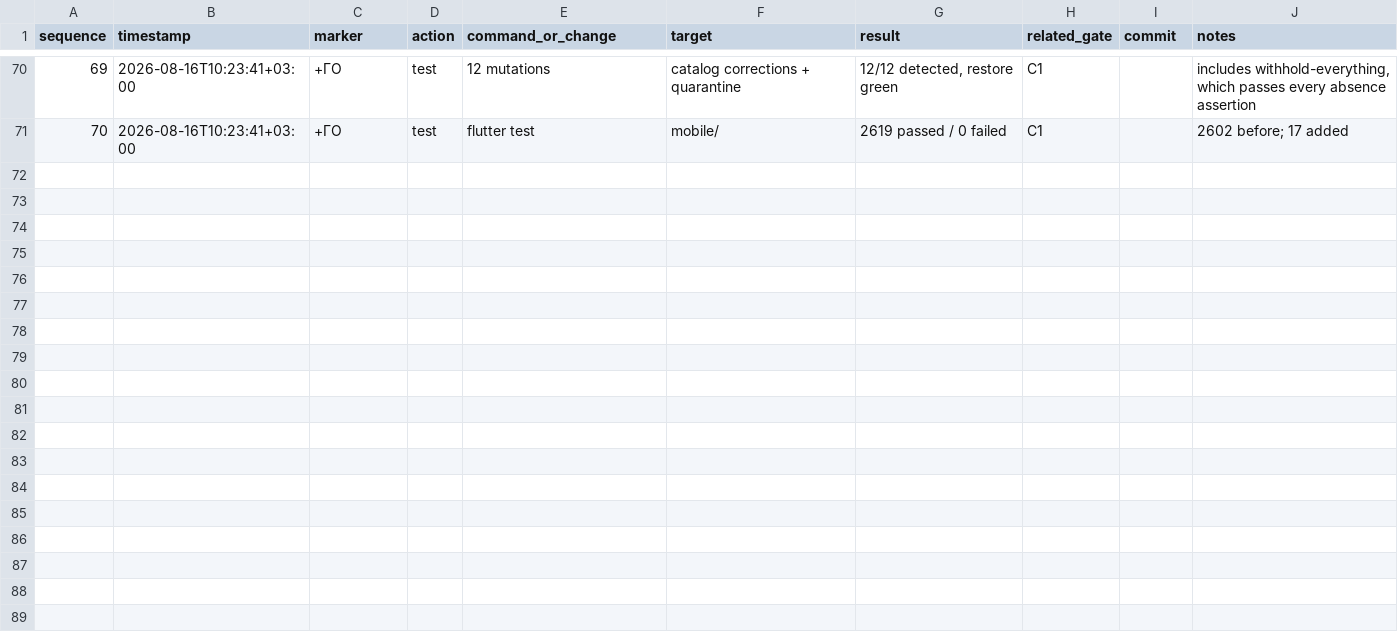
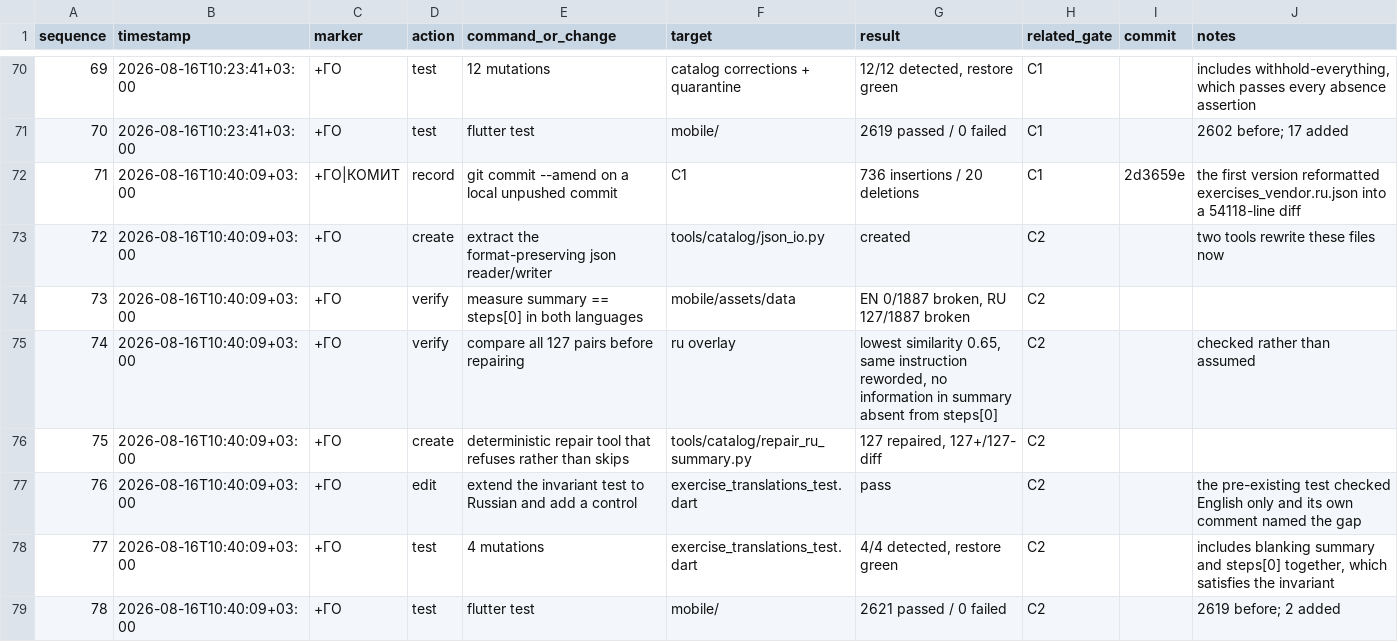
Before and after one commit to xLZDx/Fitness-App, a CSV file: core/plans/FINAL_AUTONOMOUS_ACTION_LOG.csv, drawn as a sheet; only a part is shown, gaps mark what is left out.

Commit message:
fix: restore summary == steps[0] on 127 Russian rows (C2)
The catalogue's rule is that a row's summary is byte-identical to its first
step. English held it on 1,887 of 1,887. Russian broke it on 127.

The repair is deterministic, and that was checked before anything was written
rather than assumed. All 127 diverge in one direction: the steps were
re-translated at some point -- "спина прямая" became "спина в нейтральном
положении", a gerund opener became an imperative -- while the summary kept the
wording it had been derived from earlier. The lowest similarity of any pair is
0.65 and the most divergent row is the same instruction with one phrase
revised. Not one of the 127 carries information its step does not.

steps[0] is canonical by construction rather than by preference:
merge_exercise_text.py derives every Russian summary from it and refuses to let
a batch author one, precisely so the two cannot diverge. These rows predate
that rule. repair_ru_summary.py restores the state the rule would have
produced, and refuses rather than skips on a row with no usable steps[0] -- a
silent skip is how a repair tool reports success on the rows it did not fix.

The more useful finding is the test. exercise_translations_test.dart already
had "summary is always the first step". It ran over the English rows only, and
its own comment said the consequence out loud: "if a catalog rebuild ever
breaks this, the Russian summary would silently diverge from the English one --
so it fails here instead." It had already diverged, on 127 rows, and the file
was green throughout. The English assertion was never wrong; it just was not
the assertion the comment claimed it was.

Both halves now run over all 1,887 rows, with a control asserting both sides
were actually read -- every "no row breaks the invariant" assertion is also
satisfied by an empty collection.

Four mutations: one Russian summary diverging by a trailing space, one English
one, a dropped overlay row, and a "repair" that blanks summary and steps[0]
together, which satisfies the invariant perfectly while emptying every card.
All four red, restore green.

json_io.py now holds the format-preserving reader and writer C1's addendum
introduced, because two tools rewrite these files and copying that logic is how
the second copy ends up being the one that still has the bug.

Full suite 2621 passed / 0 failed (2619 before, 2 added).

```diff
--- a/core/plans/FINAL_AUTONOMOUS_ACTION_LOG.csv
+++ b/core/plans/FINAL_AUTONOMOUS_ACTION_LOG.csv
@@ -71 +71,9 @@ sequence,timestamp,marker,action,command_or_change,target,result,related_gate,co
 70,2026-08-16T10:23:41+03:00,+ГО,test,flutter test,mobile/,2619 passed / 0 failed,C1,,2602 before; 17 added
+71,2026-08-16T10:40:09+03:00,+ГО|КОМИТ,record,git commit --amend on a local unpushed commit,C1,736 insertions / 20 deletions,C1,2d3659e,the first version reformatted exercises_vendor.ru.json into a 54118-line diff
+72,2026-08-16T10:40:09+03:00,+ГО,create,extract the format-preserving json reader/writer,tools/catalog/json_io.py,created,C2,,two tools rewrite these files now
+73,2026-08-16T10:40:09+03:00,+ГО,verify,measure summary == steps[0] in both languages,mobile/assets/data,"EN 0/1887 broken, RU 127/1887 broken",C2,,
+74,2026-08-16T10:40:09+03:00,+ГО,verify,compare all 127 pairs before repairing,ru overlay,"lowest similarity 0.65, same instruction reworded, no information in summary absent from steps[0]",C2,,checked rather than assumed
+75,2026-08-16T10:40:09+03:00,+ГО,create,deterministic repair tool that refuses rather than skips,tools/catalog/repair_ru_summary.py,"127 repaired, 127+/127- diff",C2,,
+76,2026-08-16T10:40:09+03:00,+ГО,edit,extend the invariant test to Russian and add a control,exercise_translations_test.dart,pass,C2,,the pre-existing test checked English only and its own comment named the gap
+77,2026-08-16T10:40:09+03:00,+ГО,test,4 mutations,exercise_translations_test.dart,"4/4 detected, restore green",C2,,"includes blanking summary and steps[0] together, which satisfies the invariant"
+78,2026-08-16T10:40:09+03:00,+ГО,test,flutter test,mobile/,2621 passed / 0 failed,C2,,2619 before; 2 added
```
Also changed, not shown: 7 other files.
